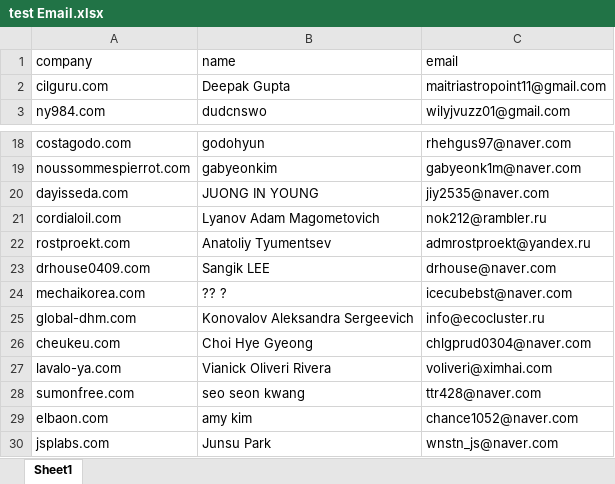
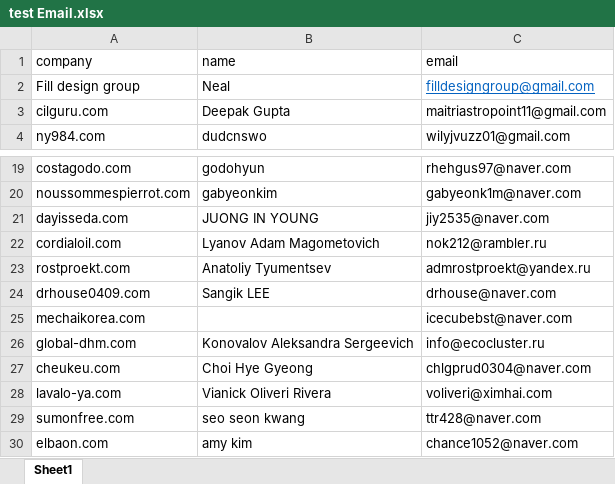
Before and after one commit to shailovesingh/hostinger-email-marketing, an Excel workbook: test Email.xlsx, sheet Sheet1, drawn as a sheet; only a part is shown, gaps mark what is left out; the shorter side is filled out with more unchanged rows; values as stored, in another font and other column widths than the file's, no borders; addresses are those after the commit; the diff names each change by its address in the sheet, - before the commit and + after, or states it on an @@ line.

```diff
--- a/test Email.xlsx (sheet Sheet1)
+++ b/test Email.xlsx (sheet Sheet1)
+row 2: Fill design group | Neal | filldesigngroup@gmail.com
-B25 (name): ?? ?
+B25 (name): (empty)
```
Also changed, not shown: 3 other files.
